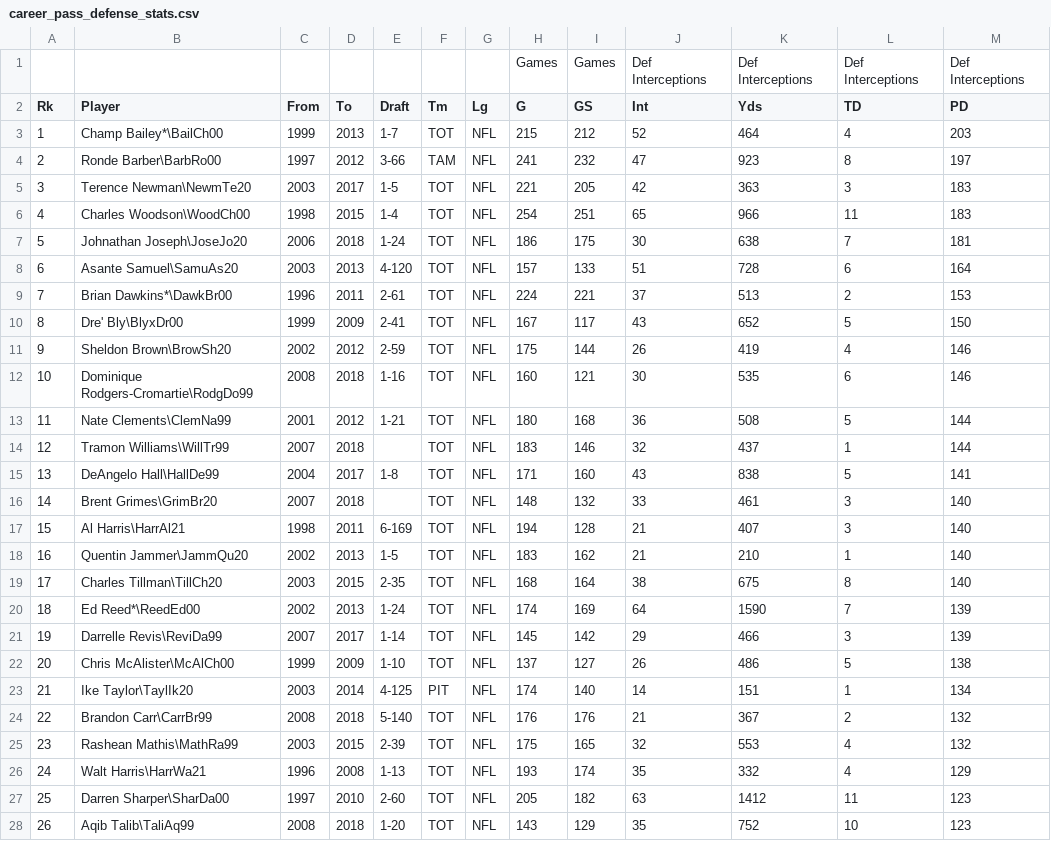
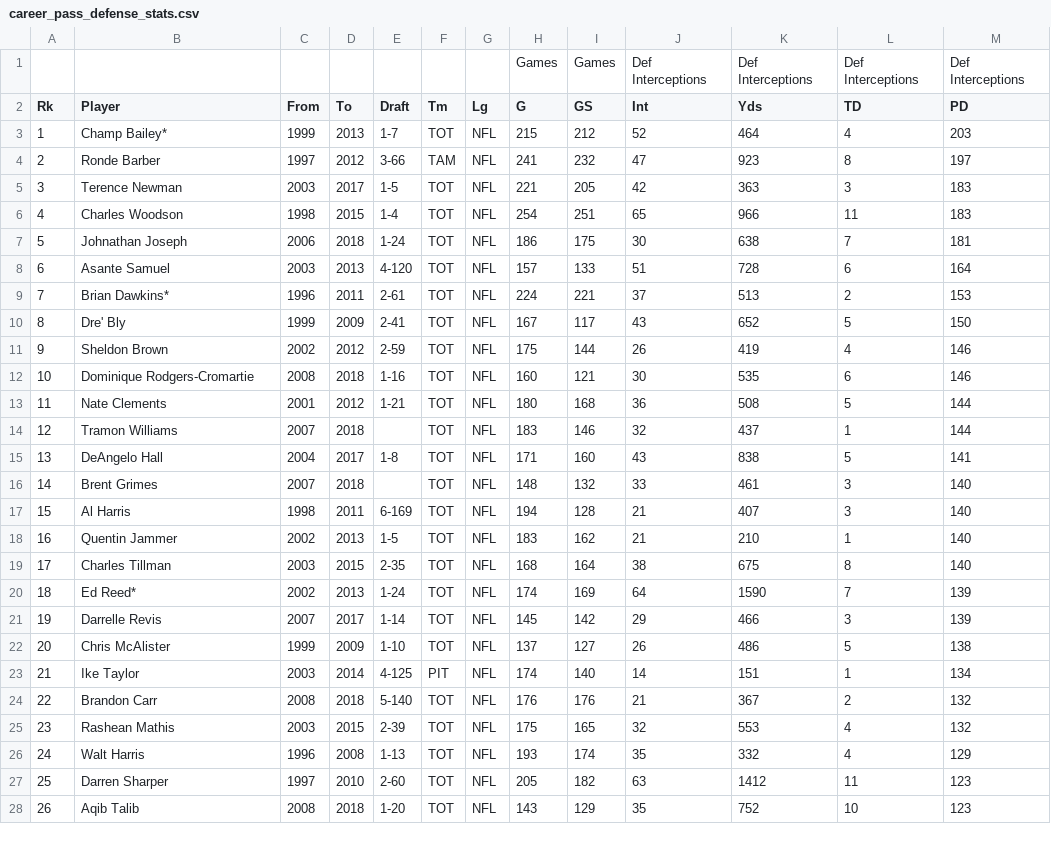
Before and after one commit to infovis2019-nfl/nfl_visualization, a CSV file: pro_football_dataset/players/career_pass_defense_stats.csv, drawn as a sheet; only a part is shown; the diff covers the shown part only.

```diff
--- a/pro_football_dataset/players/career_pass_defense_stats.csv
+++ b/pro_football_dataset/players/career_pass_defense_stats.csv
@@ -2,27 +2,27 @@
 Rk,Player,From,To,Draft,Tm,Lg,G,GS,Int,Yds,TD,PD
-1,Champ Bailey*\BailCh00,1999,2013,1-7,TOT,NFL,215,212,52,464,4,203
-2,Ronde Barber\BarbRo00,1997,2012,3-66,TAM,NFL,241,232,47,923,8,197
-3,Terence Newman\NewmTe20,2003,2017,1-5,TOT,NFL,221,205,42,363,3,183
-4,Charles Woodson\WoodCh00,1998,2015,1-4,TOT,NFL,254,251,65,966,11,183
-5,Johnathan Joseph\JoseJo20,2006,2018,1-24,TOT,NFL,186,175,30,638,7,181
-6,Asante Samuel\SamuAs20,2003,2013,4-120,TOT,NFL,157,133,51,728,6,164
-7,Brian Dawkins*\DawkBr00,1996,2011,2-61,TOT,NFL,224,221,37,513,2,153
-8,Dre' Bly\BlyxDr00,1999,2009,2-41,TOT,NFL,167,117,43,652,5,150
-9,Sheldon Brown\BrowSh20,2002,2012,2-59,TOT,NFL,175,144,26,419,4,146
-10,Dominique Rodgers-Cromartie\RodgDo99,2008,2018,1-16,TOT,NFL,160,121,30,535,6,146
-11,Nate Clements\ClemNa99,2001,2012,1-21,TOT,NFL,180,168,36,508,5,144
-12,Tramon Williams\WillTr99,2007,2018,,TOT,NFL,183,146,32,437,1,144
-13,DeAngelo Hall\HallDe99,2004,2017,1-8,TOT,NFL,171,160,43,838,5,141
-14,Brent Grimes\GrimBr20,2007,2018,,TOT,NFL,148,132,33,461,3,140
-15,Al Harris\HarrAl21,1998,2011,6-169,TOT,NFL,194,128,21,407,3,140
-16,Quentin Jammer\JammQu20,2002,2013,1-5,TOT,NFL,183,162,21,210,1,140
-17,Charles Tillman\TillCh20,2003,2015,2-35,TOT,NFL,168,164,38,675,8,140
-18,Ed Reed*\ReedEd00,2002,2013,1-24,TOT,NFL,174,169,64,1590,7,139
-19,Darrelle Revis\ReviDa99,2007,2017,1-14,TOT,NFL,145,142,29,466,3,139
-20,Chris McAlister\McAlCh00,1999,2009,1-10,TOT,NFL,137,127,26,486,5,138
-21,Ike Taylor\TaylIk20,2003,2014,4-125,PIT,NFL,174,140,14,151,1,134
-22,Brandon Carr\CarrBr99,2008,2018,5-140,TOT,NFL,176,176,21,367,2,132
-23,Rashean Mathis\MathRa99,2003,2015,2-39,TOT,NFL,175,165,32,553,4,132
-24,Walt Harris\HarrWa21,1996,2008,1-13,TOT,NFL,193,174,35,332,4,129
-25,Darren Sharper\SharDa00,1997,2010,2-60,TOT,NFL,205,182,63,1412,11,123
-26,Aqib Talib\TaliAq99,2008,2018,1-20,TOT,NFL,143,129,35,752,10,123
+1,Champ Bailey*,1999,2013,1-7,TOT,NFL,215,212,52,464,4,203
+2,Ronde Barber,1997,2012,3-66,TAM,NFL,241,232,47,923,8,197
+3,Terence Newman,2003,2017,1-5,TOT,NFL,221,205,42,363,3,183
+4,Charles Woodson,1998,2015,1-4,TOT,NFL,254,251,65,966,11,183
+5,Johnathan Joseph,2006,2018,1-24,TOT,NFL,186,175,30,638,7,181
+6,Asante Samuel,2003,2013,4-120,TOT,NFL,157,133,51,728,6,164
+7,Brian Dawkins*,1996,2011,2-61,TOT,NFL,224,221,37,513,2,153
+8,Dre' Bly,1999,2009,2-41,TOT,NFL,167,117,43,652,5,150
+9,Sheldon Brown,2002,2012,2-59,TOT,NFL,175,144,26,419,4,146
+10,Dominique Rodgers-Cromartie,2008,2018,1-16,TOT,NFL,160,121,30,535,6,146
+11,Nate Clements,2001,2012,1-21,TOT,NFL,180,168,36,508,5,144
+12,Tramon Williams,2007,2018,,TOT,NFL,183,146,32,437,1,144
+13,DeAngelo Hall,2004,2017,1-8,TOT,NFL,171,160,43,838,5,141
+14,Brent Grimes,2007,2018,,TOT,NFL,148,132,33,461,3,140
+15,Al Harris,1998,2011,6-169,TOT,NFL,194,128,21,407,3,140
+16,Quentin Jammer,2002,2013,1-5,TOT,NFL,183,162,21,210,1,140
+17,Charles Tillman,2003,2015,2-35,TOT,NFL,168,164,38,675,8,140
+18,Ed Reed*,2002,2013,1-24,TOT,NFL,174,169,64,1590,7,139
+19,Darrelle Revis,2007,2017,1-14,TOT,NFL,145,142,29,466,3,139
+20,Chris McAlister,1999,2009,1-10,TOT,NFL,137,127,26,486,5,138
+21,Ike Taylor,2003,2014,4-125,PIT,NFL,174,140,14,151,1,134
+22,Brandon Carr,2008,2018,5-140,TOT,NFL,176,176,21,367,2,132
+23,Rashean Mathis,2003,2015,2-39,TOT,NFL,175,165,32,553,4,132
+24,Walt Harris,1996,2008,1-13,TOT,NFL,193,174,35,332,4,129
+25,Darren Sharper,1997,2010,2-60,TOT,NFL,205,182,63,1412,11,123
+26,Aqib Talib,2008,2018,1-20,TOT,NFL,143,129,35,752,10,123
```
Also changed, not shown: 174 edited cells elsewhere in this file, pro_football_dataset/players/career_defensive_stats.csv, pro_football_dataset/players/career_kicker_stats.csv, 18 other files.
